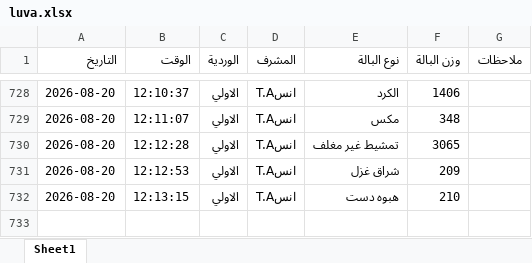
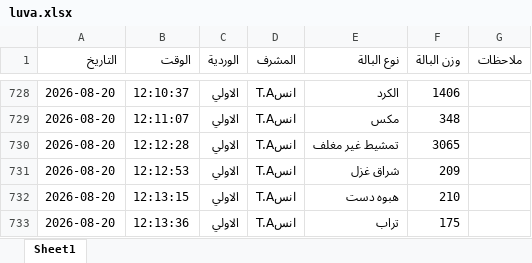
Before and after one commit to mahmedabdallh123/BELYARN, an Excel workbook: luva.xlsx, sheet Sheet1, drawn as a sheet; only a part is shown, gaps mark what is left out; values as stored, in another font and other column widths than the file's, no borders; the diff names each change by its address in the sheet, - before the commit and + after, or states it on an @@ line.

Commit message:
إدخال جديد

```diff
--- a/luva.xlsx (sheet Sheet1)
+++ b/luva.xlsx (sheet Sheet1)
+row 733: 2026-08-20 | 12:13:36 | الاولي | انسT.A | تراب | 175
```
